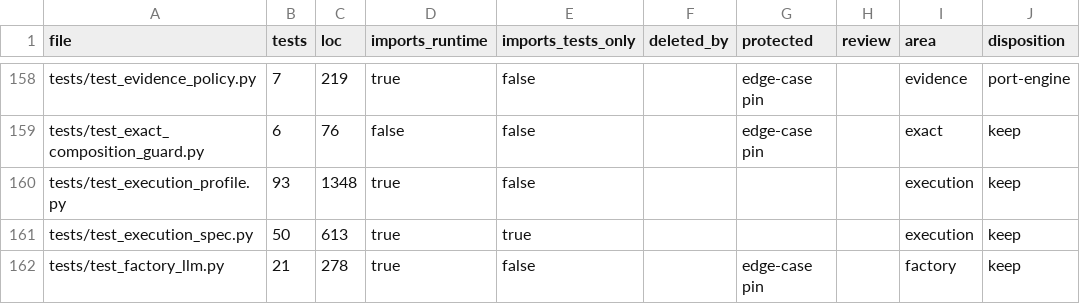
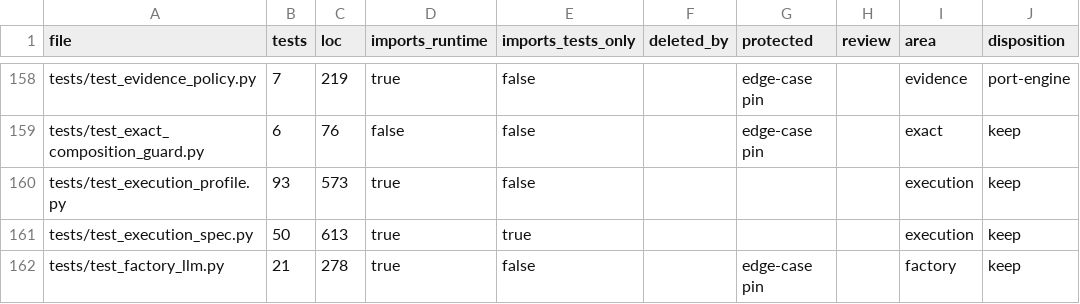
Before and after one commit to forcewake/forge, a CSV file: docs/roadmap/2026-09-29-simplification/test-ledger.csv, drawn as a sheet; only a part is shown, gaps mark what is left out; the diff names each change by its address in the sheet, - before the commit and + after, or states it on an @@ line.

Commit message:
test(lane): move execution policy lessons to the mandatory frozen brief

```diff
--- a/docs/roadmap/2026-09-29-simplification/test-ledger.csv
+++ b/docs/roadmap/2026-09-29-simplification/test-ledger.csv
-C160 (loc): 1348
+C160 (loc): 573
```
Also changed, not shown: 2 other files.
